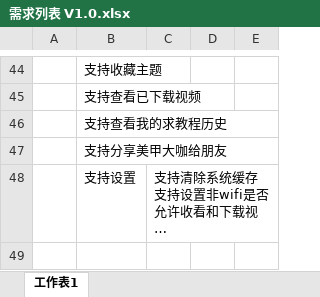
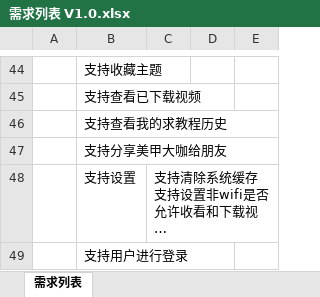
Before and after one commit to h00063542/YAE-video-android-app, an Excel workbook: doc/01 需求列表/需求列表 V1.0.xlsx, sheet 需求列表, drawn as a sheet; only a part is shown, gaps mark what is left out; long unchanged cells end in …; values as stored, in another font and other column widths than the file's, no borders; the diff names each change by its address in the sheet, - before the commit and + after, or states it on an @@ line.

Commit message:
更新文档

```diff
--- a/doc/01 需求列表/需求列表 V1.0.xlsx (sheet 需求列表)
+++ b/doc/01 需求列表/需求列表 V1.0.xlsx (sheet 需求列表)
-sheet tab: 工作表1
+sheet tab: 需求列表
+row 49:  | 支持用户进行登录
```
